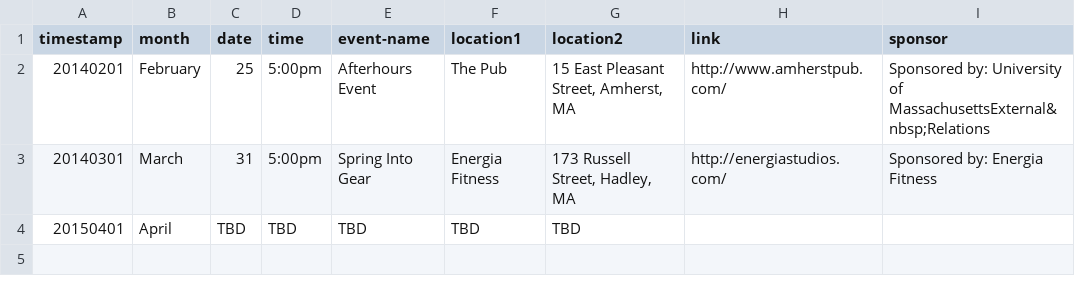
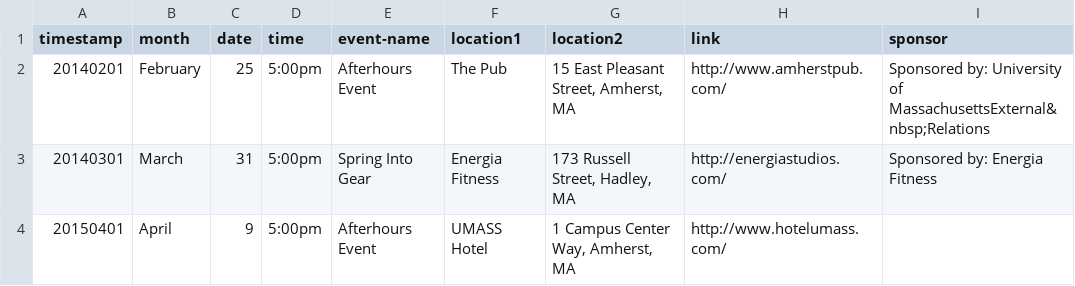
Before and after one commit to clearbold/ayp, a CSV file: _data/events.csv, drawn as a sheet; only a part is shown; the diff names each change by its address in the sheet, - before the commit and + after, or states it on an @@ line.

Commit message:
Update events.csv

```diff
--- a/_data/events.csv
+++ b/_data/events.csv
-C4 (date): TBD
+C4 (date): 9
-D4 (time): TBD
+D4 (time): 5:00pm
-E4 (event-name): TBD
+E4 (event-name): Afterhours Event
-F4 (location1): TBD
+F4 (location1): UMASS Hotel
-G4 (location2): TBD
+G4 (location2): 1 Campus Center Way, Amherst, MA
-H4 (link): (empty)
+H4 (link): http://www.hotelumass.com/
```
